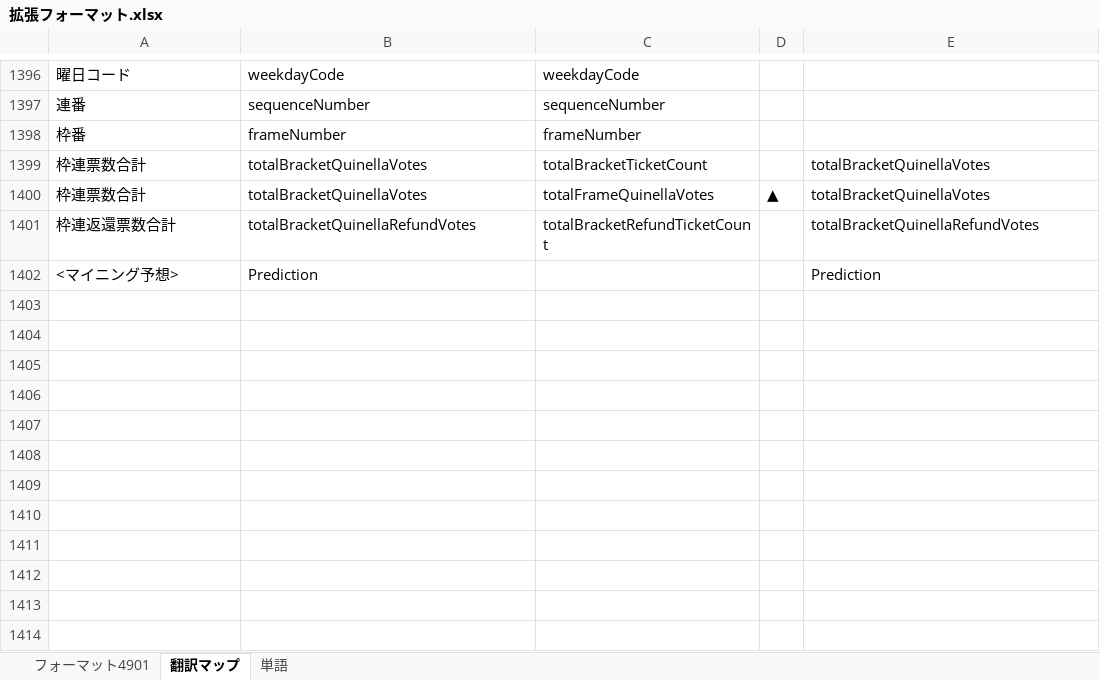
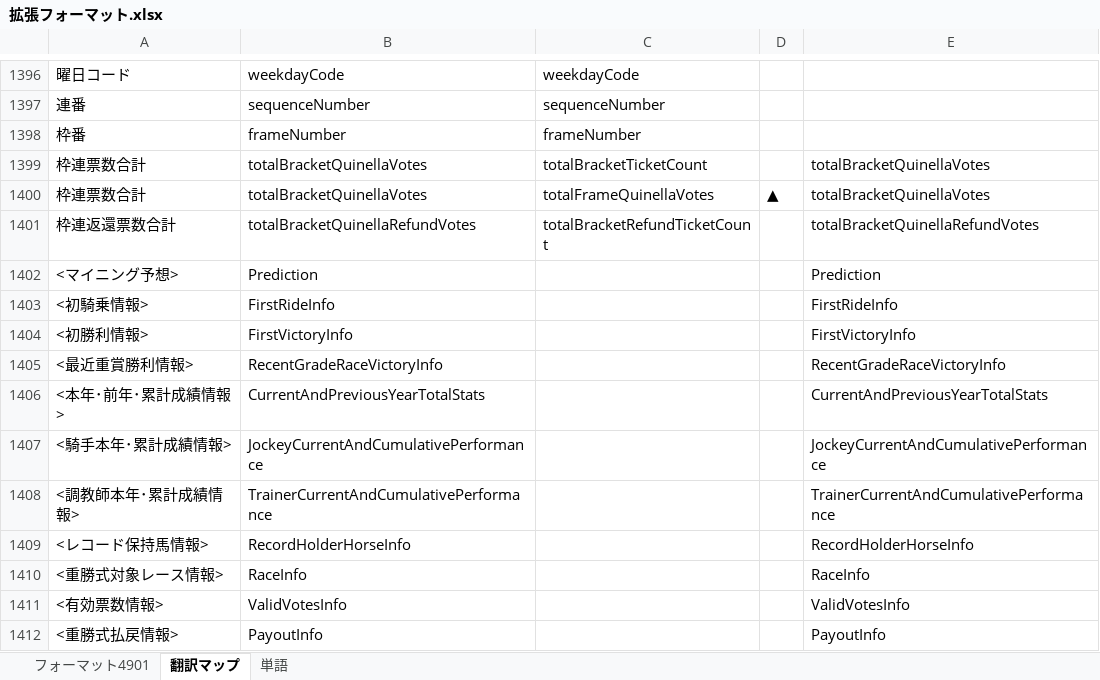
Before and after one commit to yo16/jra_van_parse_record_specs, an Excel workbook: data/拡張フォーマット.xlsx, sheet 翻訳マップ, drawn as a sheet; only a part is shown, gaps mark what is left out; values as stored, in another font and other column widths than the file's, no borders; charts and pictures not drawn; the diff names each change by its address in the sheet, - before the commit and + after, or states it on an @@ line.

Commit message:
changed duplicated column name

```diff
--- a/data/拡張フォーマット.xlsx (sheet 翻訳マップ)
+++ b/data/拡張フォーマット.xlsx (sheet 翻訳マップ)
+row 1403: <初騎乗情報> | FirstRideInfo |  |  | FirstRideInfo
+row 1404: <初勝利情報> | FirstVictoryInfo |  |  | FirstVictoryInfo
+row 1405: <最近重賞勝利情報> | RecentGradeRaceVictoryInfo |  |  | RecentGradeRaceVictoryInfo
+row 1406: <本年･前年･累計成績情報> | CurrentAndPreviousYearTotalStats |  |  | CurrentAndPreviousYearTotalStats
+row 1407: <騎手本年･累計成績情報> | JockeyCurrentAndCumulativePerformance |  |  | JockeyCurrentAndCumulativePerformance
+row 1408: <調教師本年･累計成績情報> | TrainerCurrentAndCumulativePerformance |  |  | TrainerCurrentAndCumulativePerformance
+row 1409: <レコード保持馬情報> | RecordHolderHorseInfo |  |  | RecordHolderHorseInfo
+row 1410: <重勝式対象レース情報> | RaceInfo |  |  | RaceInfo
+row 1411: <有効票数情報> | ValidVotesInfo |  |  | ValidVotesInfo
+row 1412: <重勝式払戻情報> | PayoutInfo |  |  | PayoutInfo
```
Also changed, not shown: sheet フォーマット4901, 3 other files.
